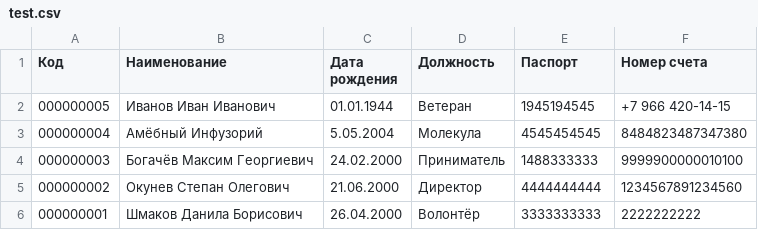
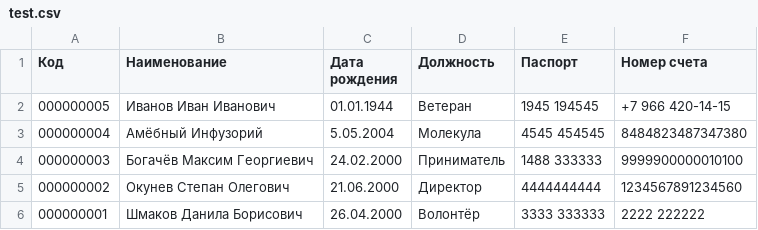
Before and after one commit to Steper2000/pd-2020, a CSV file: Serv/app/test.csv, drawn as a sheet.

```diff
--- a/Serv/app/test.csv
+++ b/Serv/app/test.csv
@@ -1,6 +1,6 @@
 Код,Наименование,Дата рождения,Должность,Паспорт,Номер счета
-000000005,Иванов Иван Иванович,01.01.1944,Ветеран,1945194545,+7 966 420-14-15
-000000004,Амёбный Инфузорий,5.05.2004,Молекула,4545454545,8484823487347380
-000000003,Богачёв Максим Георгиевич,24.02.2000,Приниматель,1488333333,9999900000010100
+000000005,Иванов Иван Иванович,01.01.1944,Ветеран,1945 194545,+7 966 420-14-15
+000000004,Амёбный Инфузорий,5.05.2004,Молекула,4545 454545,8484823487347380
+000000003,Богачёв Максим Георгиевич,24.02.2000,Приниматель,1488 333333,9999900000010100
 000000002,Окунев Степан Олегович,21.06.2000,Директор,4444444444,1234567891234560
-000000001,Шмаков Данила Борисович,26.04.2000,Волонтёр,3333333333,2222222222
+000000001,Шмаков Данила Борисович,26.04.2000,Волонтёр,3333 333333,2222 222222
```
Also changed, not shown: 3 other files.
